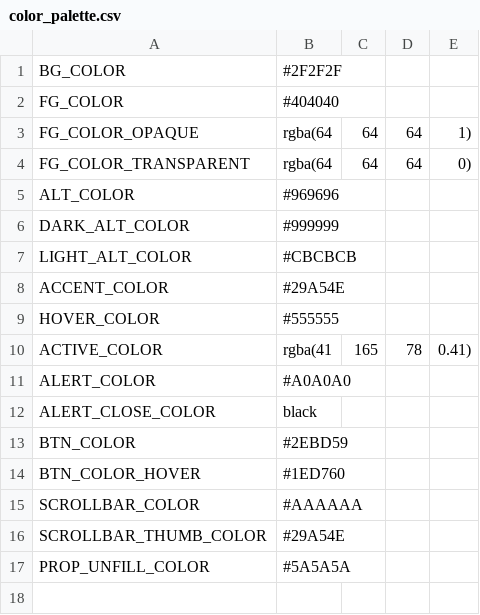
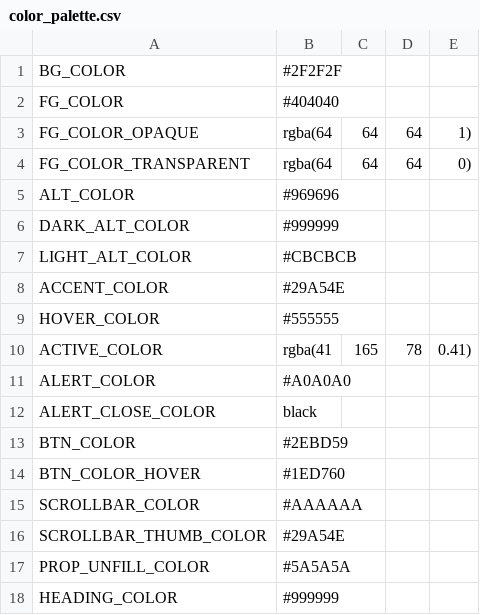
Before and after one commit to jklasa/classify, a CSV file: color_palette.csv, drawn as a sheet; the diff names each change by its address in the sheet, - before the commit and + after, or states it on an @@ line.

Commit message:
card heading update

```diff
--- a/color_palette.csv
+++ b/color_palette.csv
+row 18: HEADING_COLOR | #999999
```
Also changed, not shown: 5 other files.
